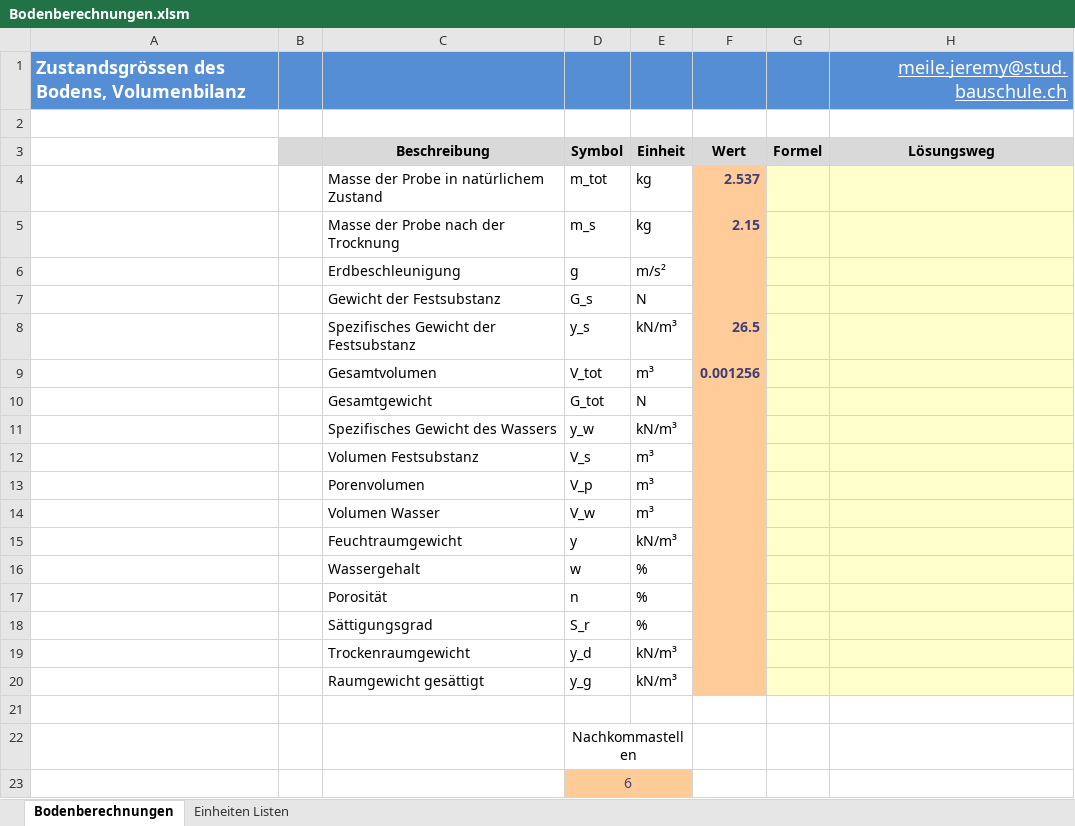
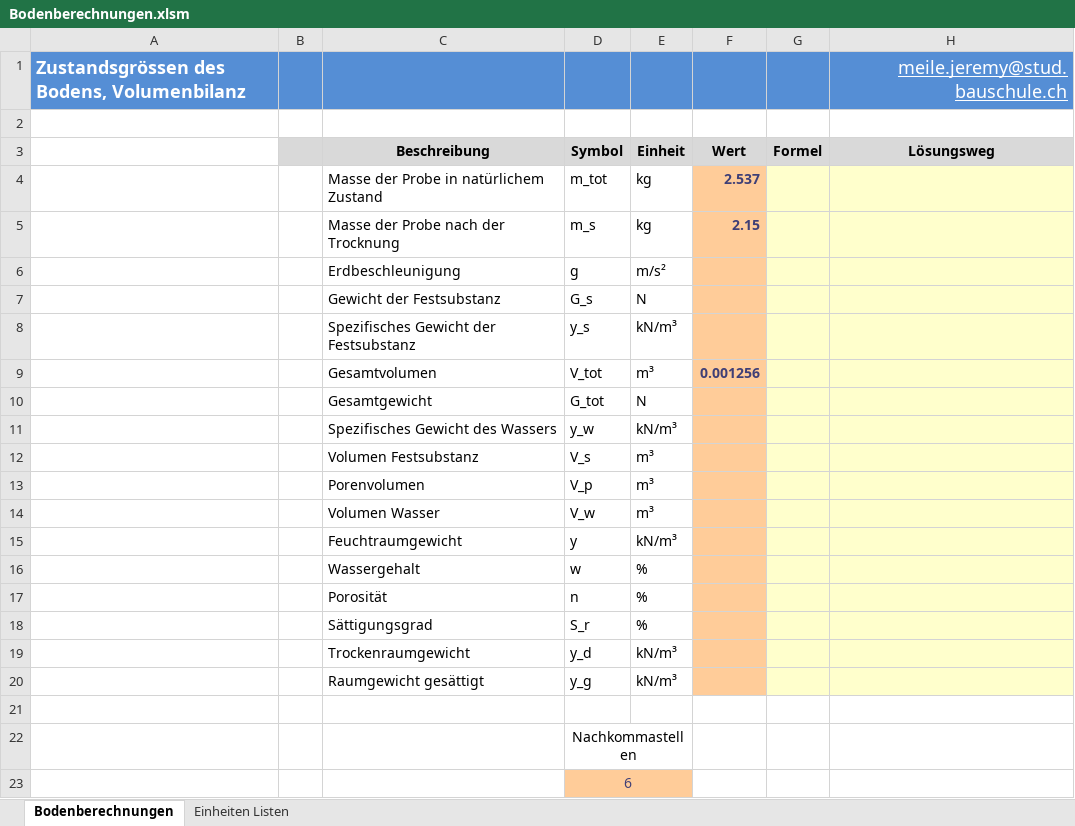
Before and after one commit to Oroxzy/Berechnungshilfen, an Excel workbook: Excel/GB Grundbau/Bodenberechnungen.xlsm, sheet Bodenberechnungen, drawn as a sheet; values as stored, in another font and other column widths than the file's, no borders; charts and pictures not drawn; the diff names each change by its address in the sheet, - before the commit and + after, or states it on an @@ line.

Commit message:
Update Bodenberechnungen.xlsm

```diff
--- a/Excel/GB Grundbau/Bodenberechnungen.xlsm (sheet Bodenberechnungen)
+++ b/Excel/GB Grundbau/Bodenberechnungen.xlsm (sheet Bodenberechnungen)
-F8: 26.5
+F8: (empty)
```
